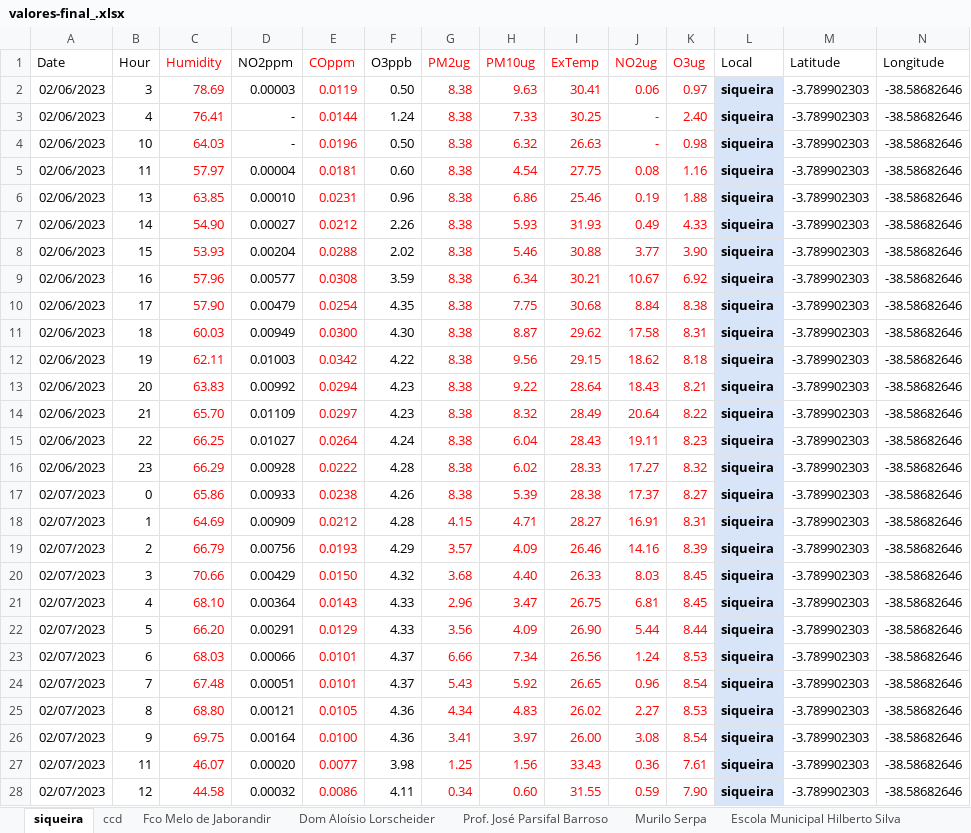
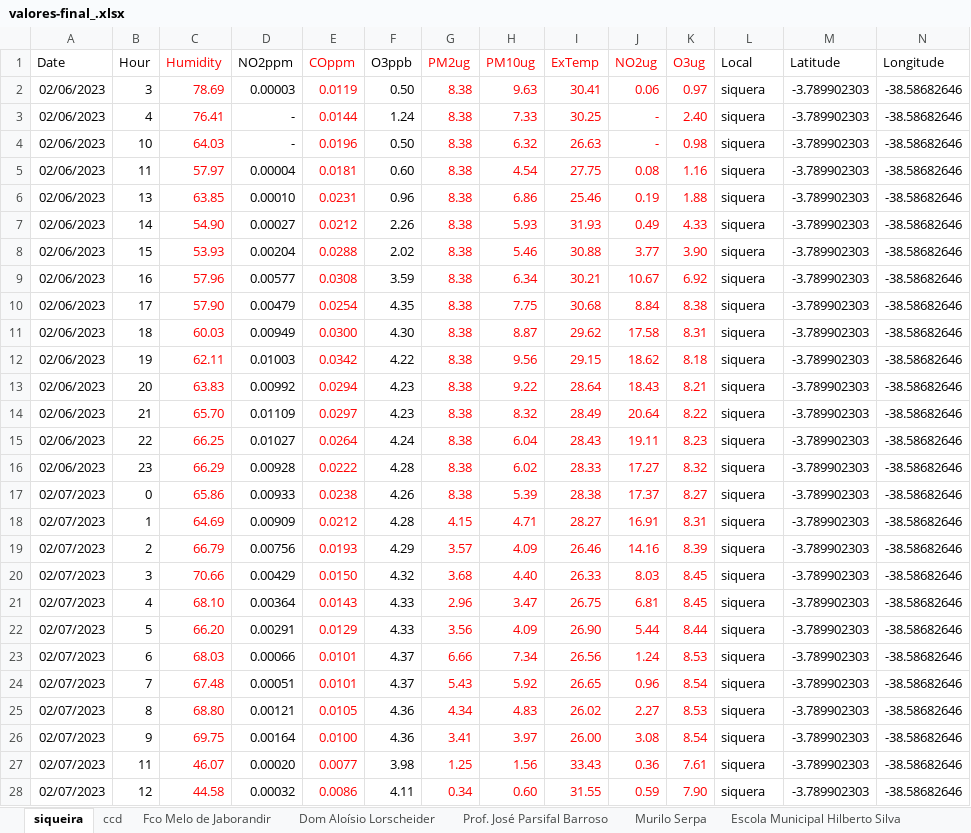
Before and after one commit to israeldesigner/fortal-polu, an Excel workbook: uploads/valores-final_.xlsx, sheet siqueira, drawn as a sheet; only a part is shown; values as stored, in another font and other column widths than the file's, no borders; charts and pictures and table styles not drawn; the diff covers the shown part only; the diff names each change by its address in the sheet, - before the commit and + after, or states it on an @@ line.

```diff
--- a/uploads/valores-final_.xlsx (sheet siqueira)
+++ b/uploads/valores-final_.xlsx (sheet siqueira)
-L2:L28 (Local): siqueira
+L2:L28 (Local): siquera
@@ L2:L28 fill: #D8E5F8 → none, bold: on → off @@
```
Also changed, not shown: 558 edited cells and cell formats elsewhere in this sheet, sheet Fco Melo de Jaborandir, sheet Profa. Consuelo Amora, sheet Dom Aloísio Lorscheider, sheet Prof. José Parsifal Barroso, charts or pictures, uploads/valores-final_ (1).xlsx, 40 other files.
